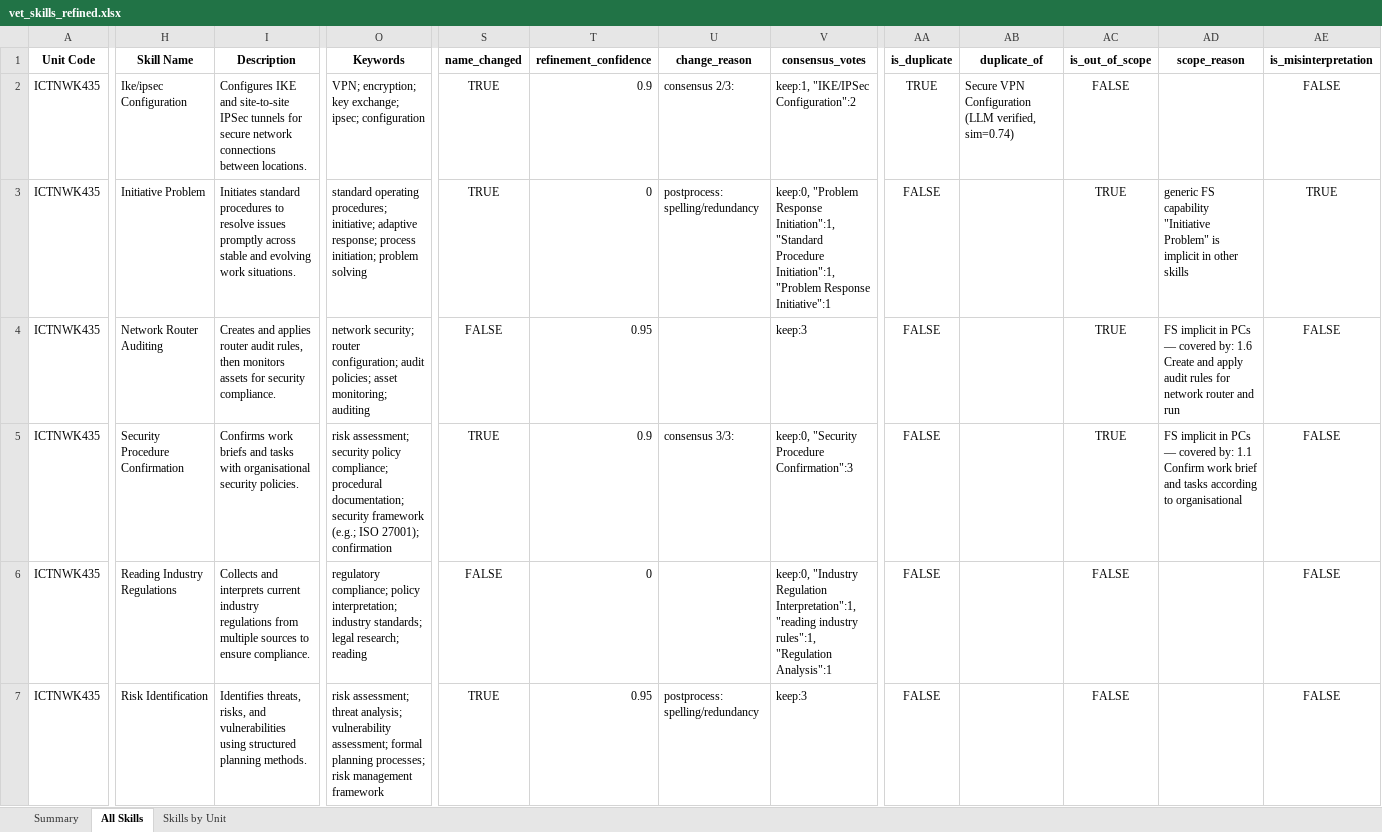
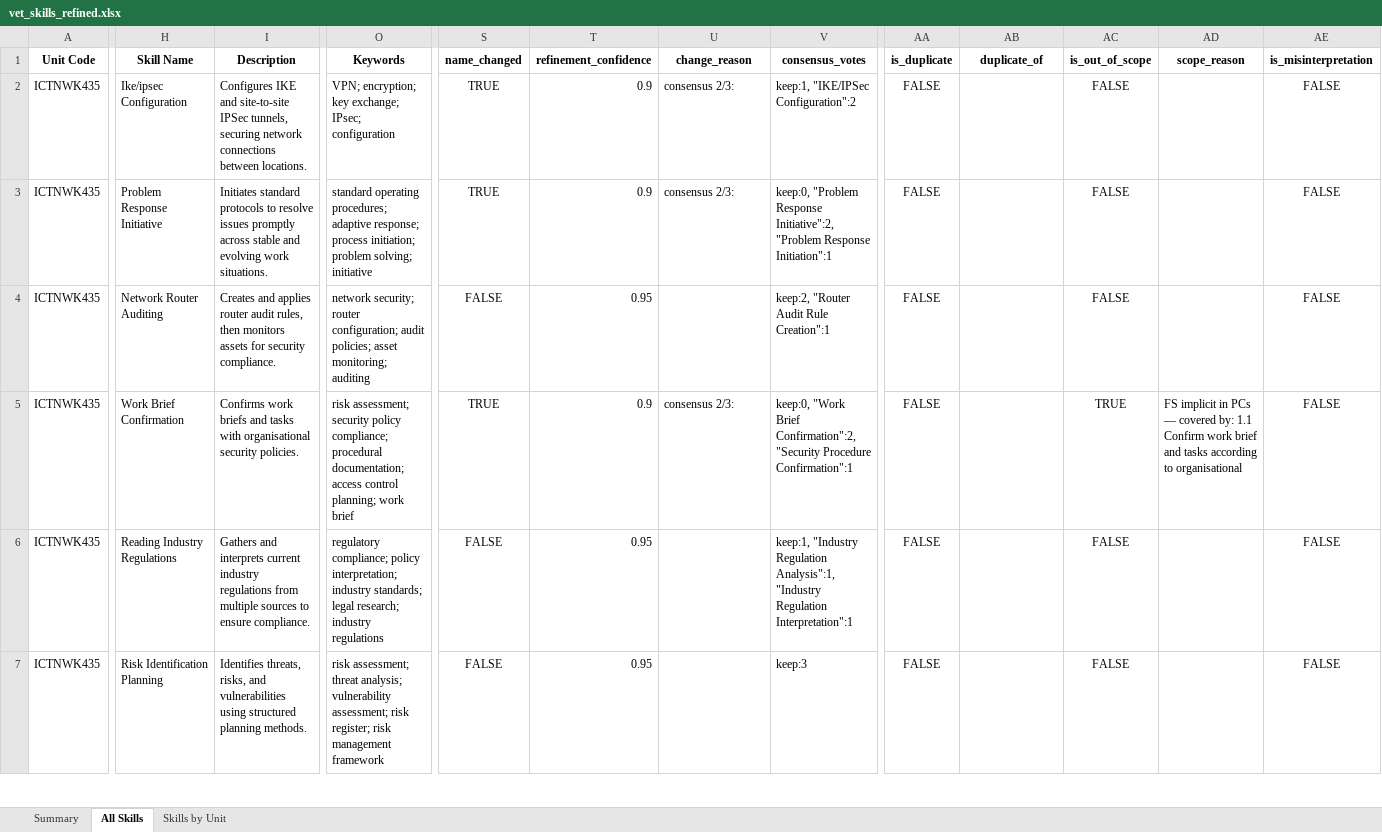
Before and after one commit to emohebi/TEMP, an Excel workbook: vet_skills_refined.xlsx, sheet All Skills, drawn as a sheet; only a part is shown, gaps mark what is left out; values as stored, in another font and other column widths than the file's, no borders; the diff covers the shown part only; the diff names each change by its address in the sheet, - before the commit and + after, or states it on an @@ line.

Commit message:
changes

```diff
--- a/vet_skills_refined.xlsx (sheet All Skills)
+++ b/vet_skills_refined.xlsx (sheet All Skills)
-I2 (Description): …site-to-site IPSec tunnels for secure network connections…
+I2 (Description): …site-to-site IPSec tunnels, securing network connections…
-O2 (Keywords): …key exchange; ipsec; configuration
+O2 (Keywords): …key exchange; IPsec; configuration
-AA2 (is_duplicate): TRUE
+AA2 (is_duplicate): FALSE
-AB2 (duplicate_of): Secure VPN Configuration (LLM verified, sim=0.74)
+AB2 (duplicate_of): (empty)
-H3 (Skill Name): Initiative Problem
+H3 (Skill Name): Problem Response Initiative
-I3 (Description): Initiates standard procedures to resolve…
+I3 (Description): Initiates standard protocols to resolve…
-O3 (Keywords): …operating procedures; initiative; adaptive response; process initiation; problem solving
+O3 (Keywords): …operating procedures; adaptive response; process initiation; problem solving; initiative
-T3 (refinement_confidence): 0
+T3 (refinement_confidence): 0.9
-U3 (change_reason): postprocess: spelling/redundancy
+U3 (change_reason): consensus 2/3:
-V3 (consensus_votes): …"Problem Response Initiation":1, "Standard Procedure Initiation":1, "Problem Response Initiative":1
+V3 (consensus_votes): …"Problem Response Initiative":2, "Problem Response Initiation":1
-AC3:AC4 (is_out_of_scope): TRUE
+AC3:AC4 (is_out_of_scope): FALSE
-AD3 (scope_reason): generic FS capability "Initiative Problem" is implicit in other skills
+AD3 (scope_reason): (empty)
-AE3 (is_misinterpretation): TRUE
+AE3 (is_misinterpretation): FALSE
-V4 (consensus_votes): keep:3
+V4 (consensus_votes): keep:2, "Router Audit Rule Creation":1
-AD4 (scope_reason): FS implicit in PCs — covered by: 1.6 Create and apply audit rules for network router and run
+AD4 (scope_reason): (empty)
-H5 (Skill Name): Security Procedure Confirmation
+H5 (Skill Name): Work Brief Confirmation
-O5 (Keywords): …procedural documentation; security framework (e.g.; ISO 27001); confirmation
+O5 (Keywords): …procedural documentation; access control planning; work brief
-U5 (change_reason): consensus 3/3:
+U5 (change_reason): consensus 2/3:
-V5 (consensus_votes): keep:0, "Security Procedure Confirmation":3
+V5 (consensus_votes): keep:0, "Work Brief Confirmation":2, "Security Procedure Confirmation":1
-I6 (Description): Collects and interprets…
+I6 (Description): Gathers and interprets…
-O6 (Keywords): …legal research; reading
+O6 (Keywords): …legal research; industry regulations
-T6 (refinement_confidence): 0
+T6 (refinement_confidence): 0.95
-V6 (consensus_votes): keep:0, "Industry Regulation Interpretation":1, "reading industry rules":1, "Regulation Analysis":1
+V6 (consensus_votes): keep:1, "Industry Regulation Analysis":1, "Industry Regulation Interpretation":1
-H7 (Skill Name): Risk Identification
+H7 (Skill Name): Risk Identification Planning
-O7 (Keywords): …vulnerability assessment; formal planning processes; risk management…
+O7 (Keywords): …vulnerability assessment; risk register; risk management…
-S7 (name_changed): TRUE
+S7 (name_changed): FALSE
-U7 (change_reason): postprocess: spelling/redundancy
+U7 (change_reason): (empty)
```
Also changed, not shown: 1639 edited cells elsewhere in this sheet.
